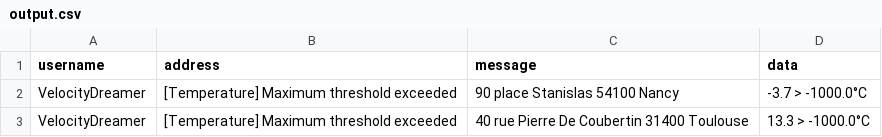
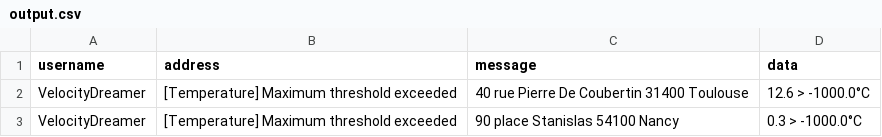
Before and after one commit to fbour33/TempGuardian, a CSV file: data/testIT/2_address_temp_max_alert/output.csv, drawn as a sheet.

```diff
--- a/data/testIT/2_address_temp_max_alert/output.csv
+++ b/data/testIT/2_address_temp_max_alert/output.csv
@@ -1,3 +1,3 @@
 "username","address","message","data"
-"VelocityDreamer","[Temperature] Maximum threshold exceeded","90 place Stanislas 54100 Nancy","-3.7 > -1000.0°C"
-"VelocityDreamer","[Temperature] Maximum threshold exceeded","40 rue Pierre De Coubertin 31400 Toulouse","13.3 > -1000.0°C"
+"VelocityDreamer","[Temperature] Maximum threshold exceeded","40 rue Pierre De Coubertin 31400 Toulouse","12.6 > -1000.0°C"
+"VelocityDreamer","[Temperature] Maximum threshold exceeded","90 place Stanislas 54100 Nancy","0.3 > -1000.0°C"
```
Also changed, not shown: data/testIT/2_user_temp_max_alert/output.csv, 8 other files.
